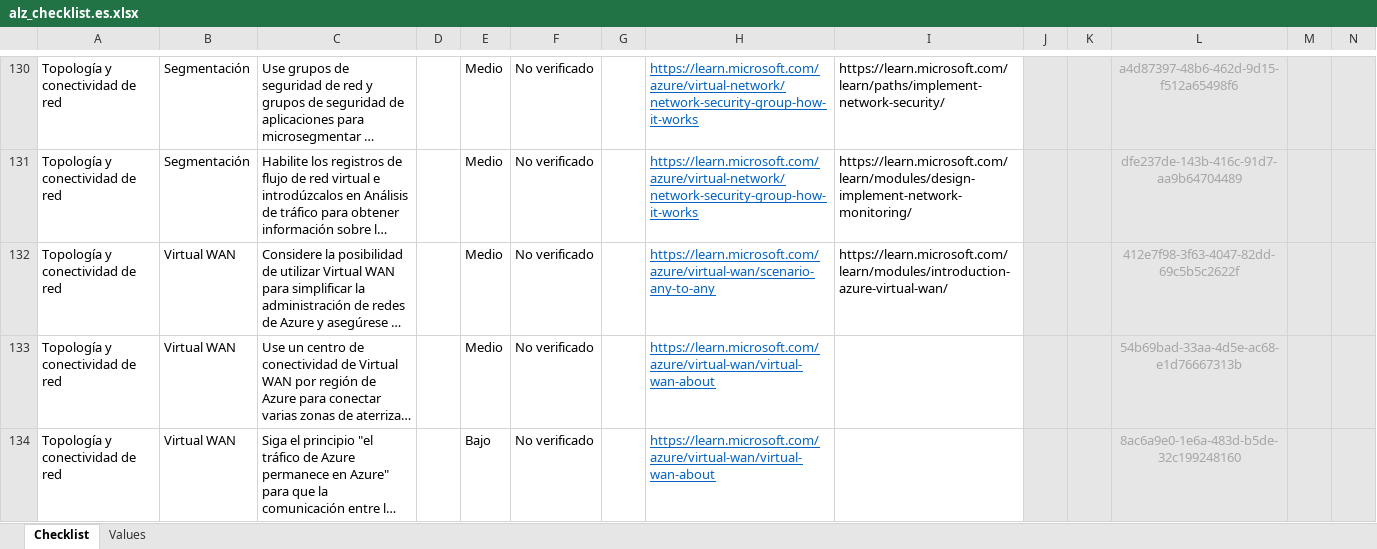
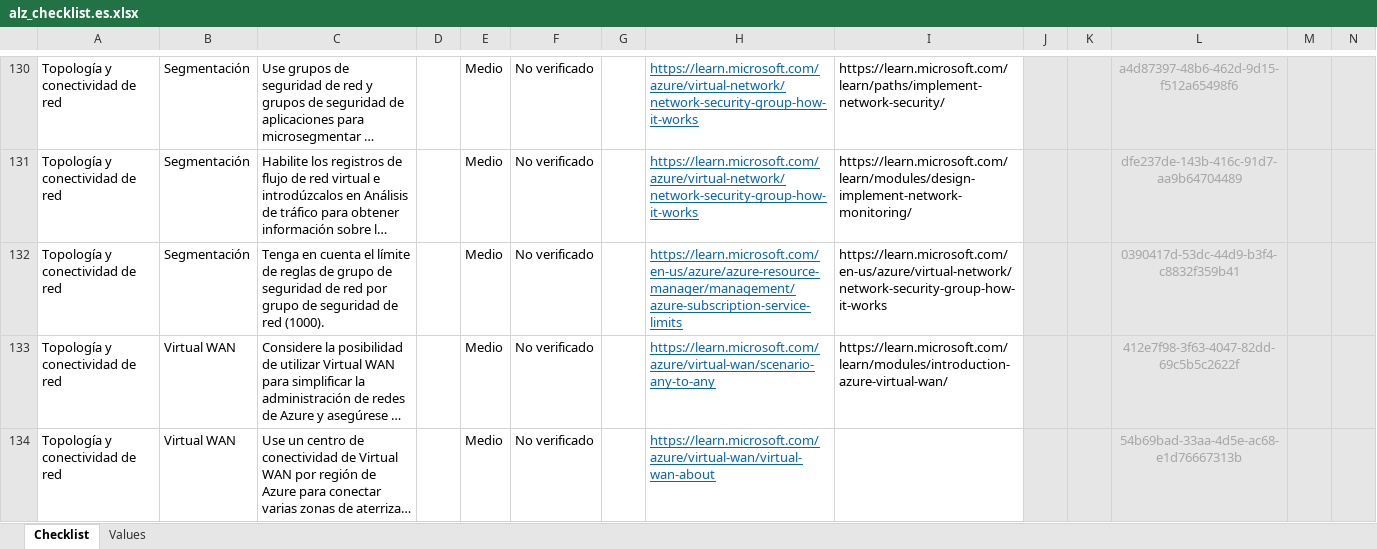
Before and after one commit to Azure/review-checklists, an Excel workbook: spreadsheet/macrofree/alz_checklist.es.xlsx, sheet Checklist, drawn as a sheet; only a part is shown, gaps mark what is left out; the shorter side is filled out with more unchanged rows; long unchanged cells end in …; values as stored, in another font and other column widths than the file's, no borders; conditional formats not drawn; rows hold the shown columns only; the diff covers the shown part only; the diff names each change by its address in the sheet, - before the commit and + after, or states it on an @@ line.

```diff
--- a/spreadsheet/macrofree/alz_checklist.es.xlsx (sheet Checklist)
+++ b/spreadsheet/macrofree/alz_checklist.es.xlsx (sheet Checklist)
+row 132: Topología y conectividad de red | Segmentación | Tenga en cuenta el límite de reglas de grupo de seguridad de red por grupo de seguridad de red (1000). |  | Medio | No verificado |  | https://learn.microsoft.com/en-us/azure/azure-resource-manager/management/azure-subscription-service-limits | https://learn.microsoft.com/en-us/azure/virtual-network/network-security-group-how-it-works |  |  | 0390417d-53dc-44d9-b3f4-c8832f359b41
```
Also changed, not shown: 1 added row and cell formats elsewhere in this sheet, spreadsheet/macrofree/alz_checklist.en.xlsx, spreadsheet/macrofree/alz_checklist.ja.xlsx, 25 other files.
